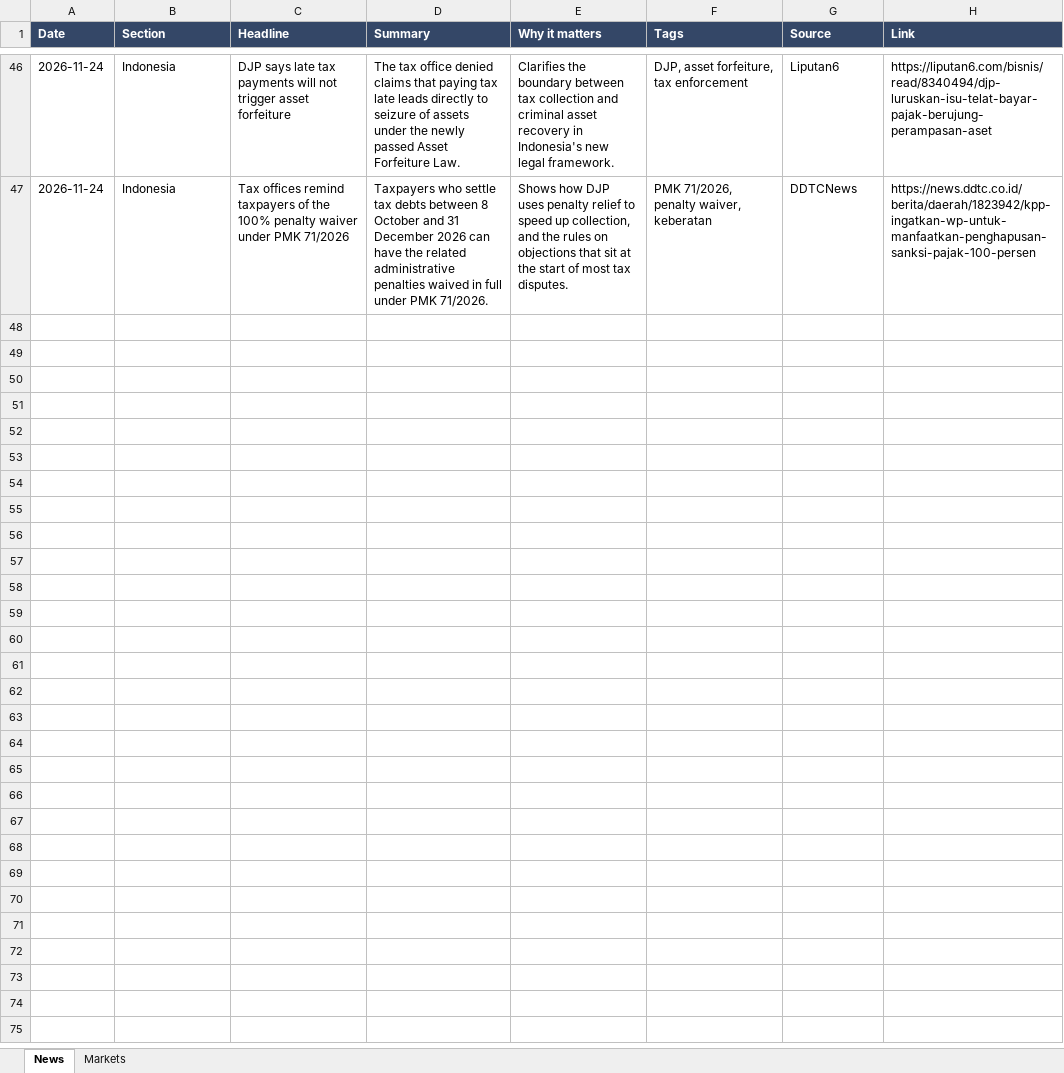
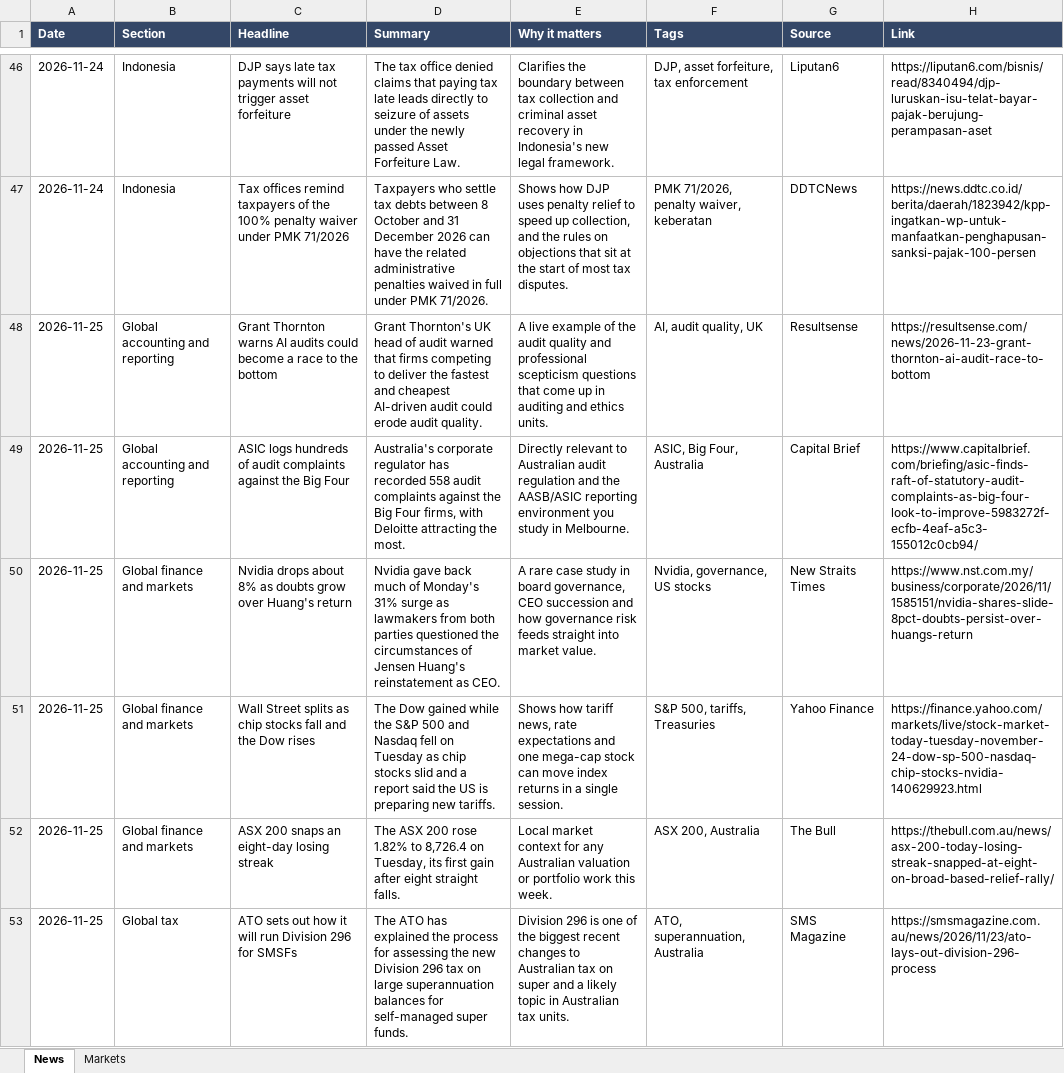
Before and after one commit to josstenan/morning-brief, an Excel workbook: downloads/Morning Brief 2026-11.xlsx, sheet News, drawn as a sheet; only a part is shown, gaps mark what is left out; values as stored, in another font and other column widths than the file's, no borders; the diff covers the shown part only; the diff names each change by its address in the sheet, - before the commit and + after, or states it on an @@ line.

```diff
--- a/downloads/Morning Brief 2026-11.xlsx (sheet News)
+++ b/downloads/Morning Brief 2026-11.xlsx (sheet News)
+row 48: 2026-11-25 | Global accounting and reporting | Grant Thornton warns AI audits could become a race to the bottom | Grant Thornton's UK head of audit warned that firms competing to deliver the fastest and cheapest AI-driven audit could erode audit quality. | A live example of the audit quality and professional scepticism questions that come up in auditing and ethics units. | AI, audit quality, UK | Resultsense | https://resultsense.com/news/2026-11-23-grant-thornton-ai-audit-race-to-bottom
+row 49: 2026-11-25 | Global accounting and reporting | ASIC logs hundreds of audit complaints against the Big Four | Australia's corporate regulator has recorded 558 audit complaints against the Big Four firms, with Deloitte attracting the most. | Directly relevant to Australian audit regulation and the AASB/ASIC reporting environment you study in Melbourne. | ASIC, Big Four, Australia | Capital Brief | https://www.capitalbrief.com/briefing/asic-finds-raft-of-statutory-audit-complaints-as-big-four-look-to-improve-5983272f-ecfb-4eaf-a5c3-155012c0cb94/
+row 50: 2026-11-25 | Global finance and markets | Nvidia drops about 8% as doubts grow over Huang's return | Nvidia gave back much of Monday's 31% surge as lawmakers from both parties questioned the circumstances of Jensen Huang's reinstatement as CEO. | A rare case study in board governance, CEO succession and how governance risk feeds straight into market value. | Nvidia, governance, US stocks | New Straits Times | https://www.nst.com.my/business/corporate/2026/11/1585151/nvidia-shares-slide-8pct-doubts-persist-over-huangs-return
+row 51: 2026-11-25 | Global finance and markets | Wall Street splits as chip stocks fall and the Dow rises | The Dow gained while the S&P 500 and Nasdaq fell on Tuesday as chip stocks slid and a report said the US is preparing new tariffs. | Shows how tariff news, rate expectations and one mega-cap stock can move index returns in a single session. | S&P 500, tariffs, Treasuries | Yahoo Finance | https://finance.yahoo.com/markets/live/stock-market-today-tuesday-november-24-dow-sp-500-nasdaq-chip-stocks-nvidia-140629923.html
+row 52: 2026-11-25 | Global finance and markets | ASX 200 snaps an eight-day losing streak | The ASX 200 rose 1.82% to 8,726.4 on Tuesday, its first gain after eight straight falls. | Local market context for any Australian valuation or portfolio work this week. | ASX 200, Australia | The Bull | https://thebull.com.au/news/asx-200-today-losing-streak-snapped-at-eight-on-broad-based-relief-rally/
+row 53: 2026-11-25 | Global tax | ATO sets out how it will run Division 296 for SMSFs | The ATO has explained the process for assessing the new Division 296 tax on large superannuation balances for self-managed super funds. | Division 296 is one of the biggest recent changes to Australian tax on super and a likely topic in Australian tax units. | ATO, superannuation, Australia | SMS Magazine | https://smsmagazine.com.au/news/2026/11/23/ato-lays-out-division-296-process
```
Also changed, not shown: 6 added rows elsewhere in this sheet, sheet Markets, 2 other files.
